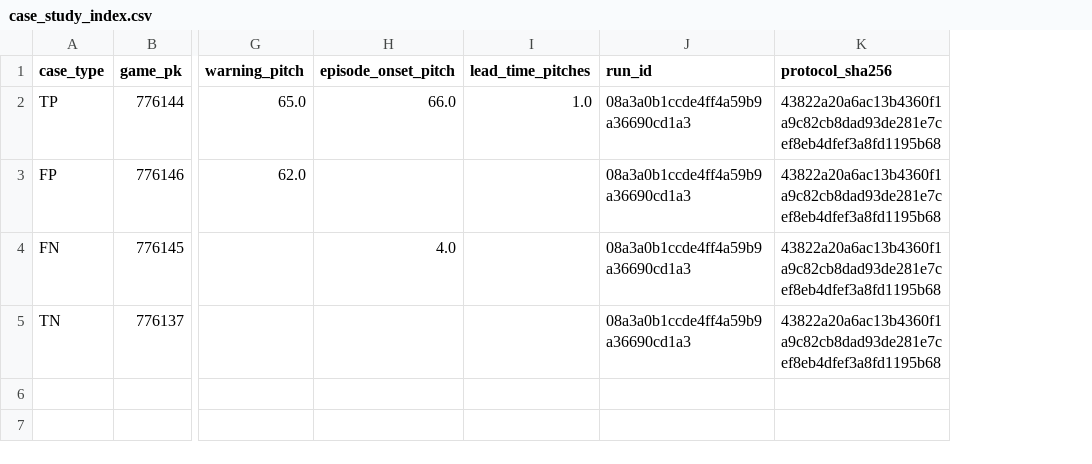
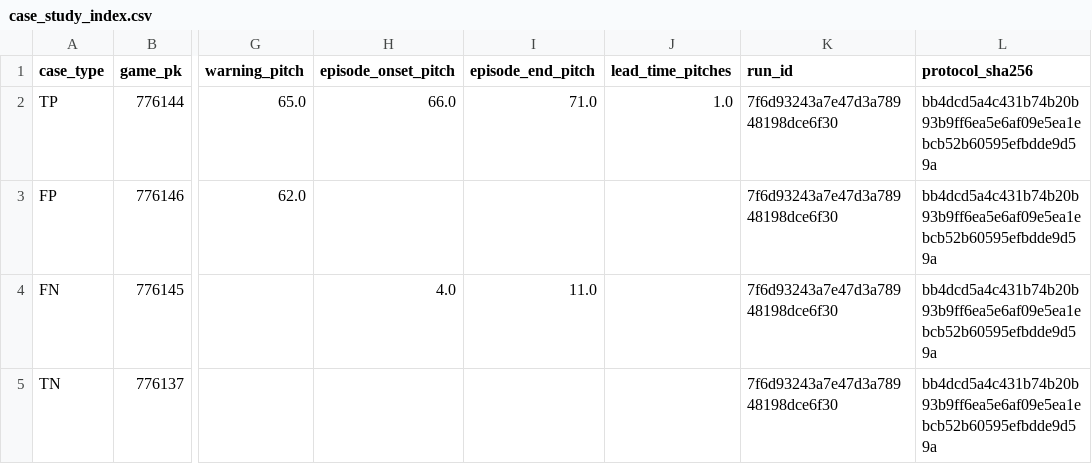
Before and after one commit to jimmywu0515-wq/baseball_competition, a CSV file: outputs/real_data/case_studies/case_study_index.csv, drawn as a sheet; only a part is shown, gaps mark what is left out; addresses are those after the commit; the diff names each change by its address in the sheet, - before the commit and + after, or states it on an @@ line.

```diff
--- a/outputs/real_data/case_studies/case_study_index.csv
+++ b/outputs/real_data/case_studies/case_study_index.csv
+column I (episode_end_pitch), rows 2-4: 71.0 |  | 11.0
-K2:K5 (run_id): 08a3a0b1ccde4ff4a59b9a36690cd1a3
+K2:K5 (run_id): 7f6d93243a7e47d3a78948198dce6f30
-L2:L5 (protocol_sha256): 43822a20a6ac13b4360f1a9c82cb8dad93de281e7cef8eb4dfef3a8fd1195b68
+L2:L5 (protocol_sha256): bb4dcd5a4c431b74b20b93b9ff6ea5e6af09e5ea1ebcb52b60595efbdde9d59a
```
Also changed, not shown: outputs/real_data/ablation_results.csv, outputs/real_data/bootstrap_confidence_intervals.csv, 26 other files.
